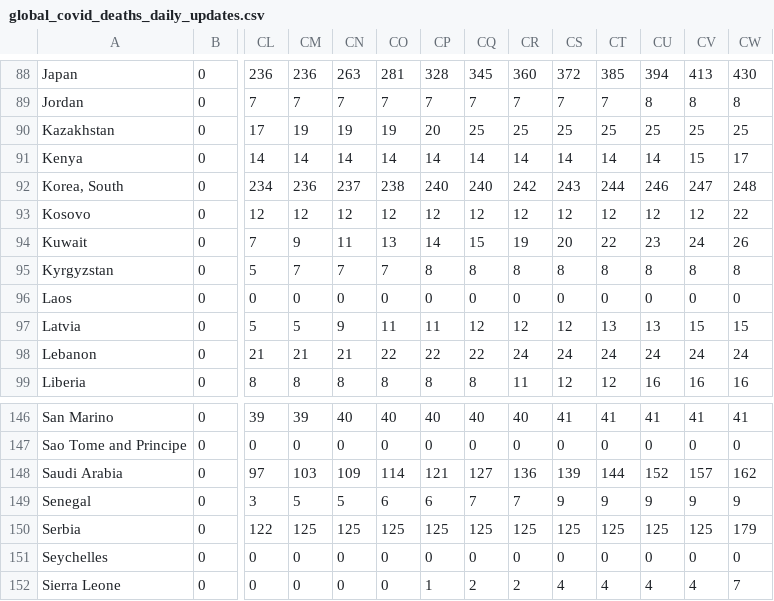
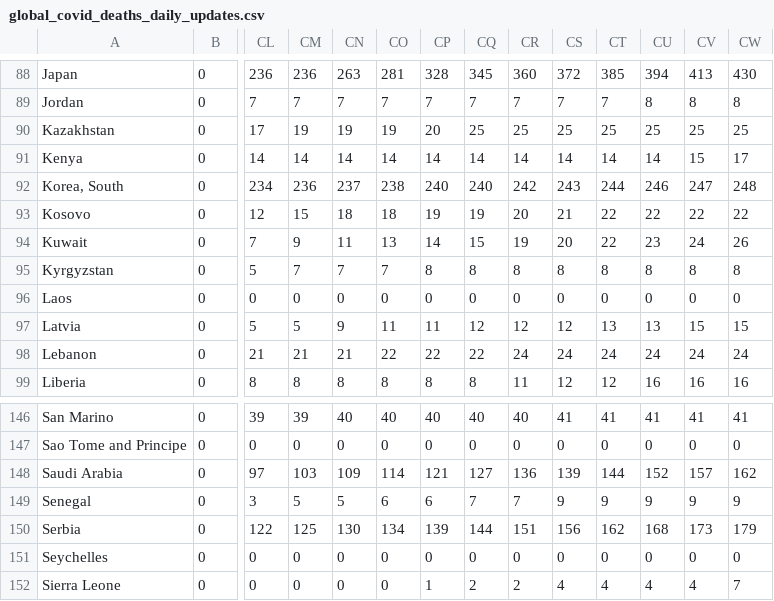
Before and after one commit to analyticsindiamagazine/Covid-19-Hackathon, a CSV file: global_covid_deaths_daily_updates.csv, drawn as a sheet; only a part is shown, gaps mark what is left out; the diff names each change by its address in the sheet, - before the commit and + after, or states it on an @@ line.

Commit message:
data update

```diff
--- a/global_covid_deaths_daily_updates.csv
+++ b/global_covid_deaths_daily_updates.csv
-CM93: 12
+CM93: 15
-CN93: 12
+CN93: 18
-CO93: 12
+CO93: 18
-CP93: 12
+CP93: 19
-CQ93: 12
+CQ93: 19
-CR93: 12
+CR93: 20
-CS93: 12
+CS93: 21
-CT93: 12
+CT93: 22
-CU93: 12
+CU93: 22
-CV93: 12
+CV93: 22
-CN150: 125
+CN150: 130
-CO150: 125
+CO150: 134
-CP150: 125
+CP150: 139
-CQ150: 125
+CQ150: 144
-CR150: 125
+CR150: 151
-CS150: 125
+CS150: 156
-CT150: 125
+CT150: 162
-CU150: 125
+CU150: 168
-CV150: 125
+CV150: 173
```
